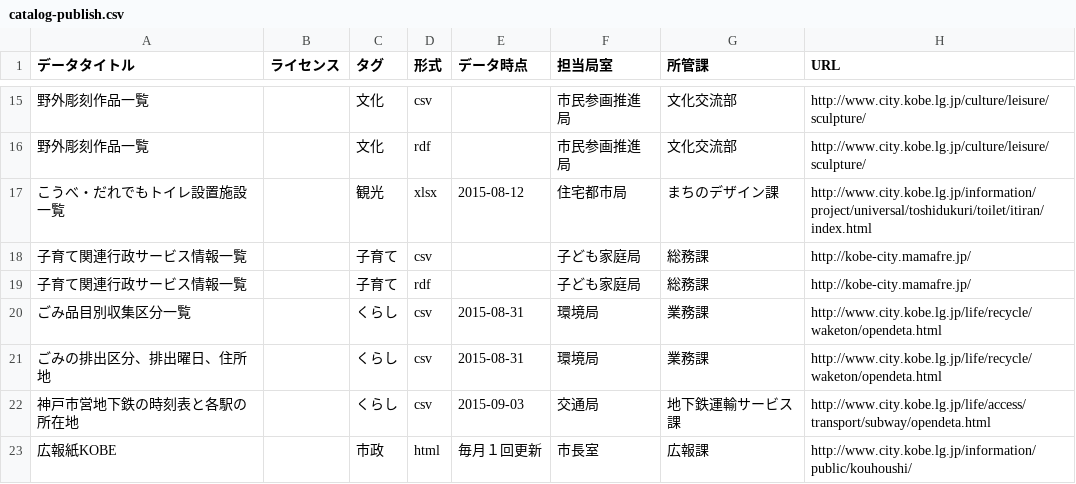
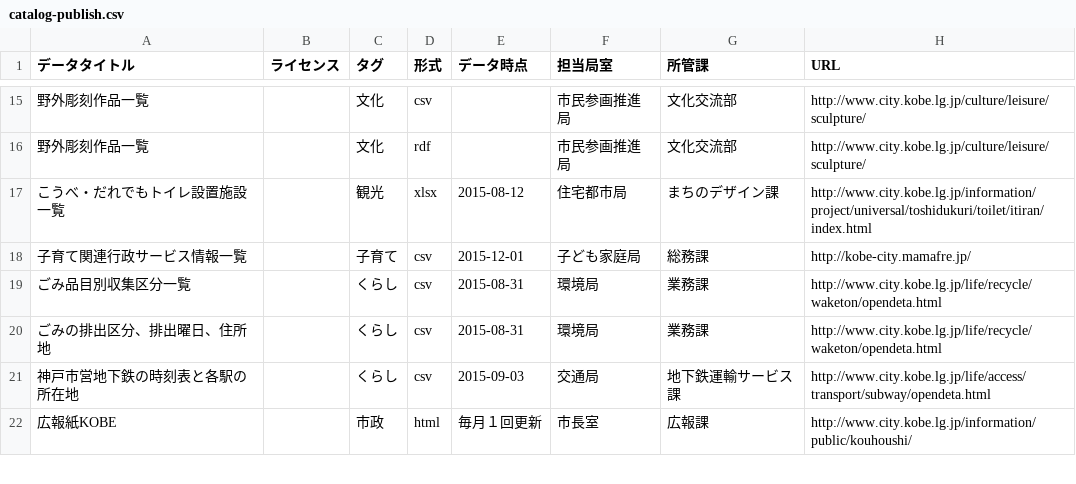
Before and after one commit to hkwi/kobe-opendata, a CSV file: catalog-publish.csv, drawn as a sheet; only a part is shown, gaps mark what is left out.

```diff
--- a/catalog-publish.csv
+++ b/catalog-publish.csv
@@ -17,4 +17,3 @@
 こうべ・だれでもトイレ設置施設一覧,,観光,xlsx,2015-08-12,住宅都市局,まちのデザイン課,http://www.city.kobe.lg.jp/information/project/universal/toshidukuri/toilet/itiran/index.html
-子育て関連行政サービス情報一覧,,子育て,csv,,子ども家庭局,総務課,http://kobe-city.mamafre.jp/
-子育て関連行政サービス情報一覧,,子育て,rdf,,子ども家庭局,総務課,http://kobe-city.mamafre.jp/
+子育て関連行政サービス情報一覧,,子育て,csv,2015-12-01,子ども家庭局,総務課,http://kobe-city.mamafre.jp/
 ごみ品目別収集区分一覧,,くらし,csv,2015-08-31,環境局,業務課,http://www.city.kobe.lg.jp/life/recycle/waketon/opendeta.html
```
Also changed, not shown: catalog-download.csv.
